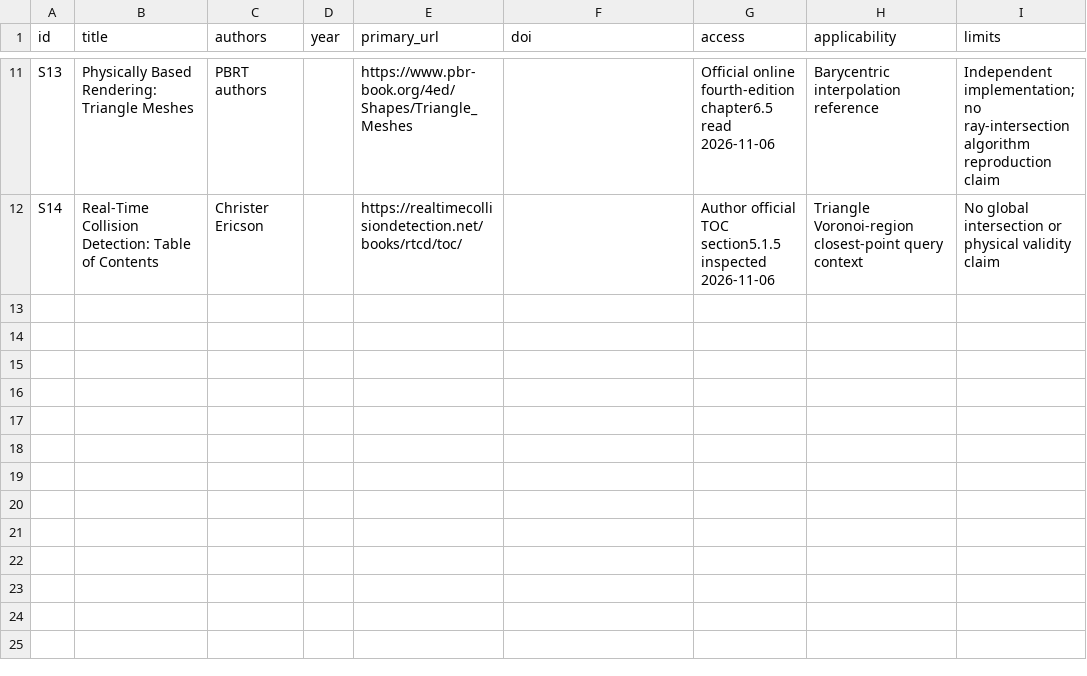
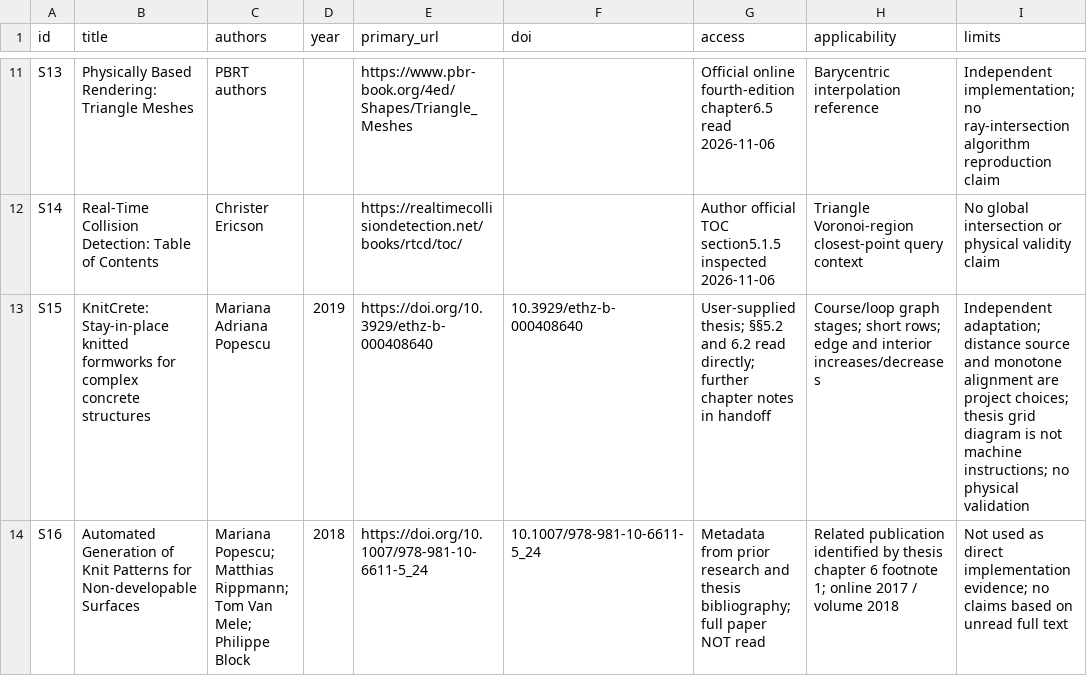
Before and after one commit to NijatM/KnittingTopology, a CSV file: research/sources.csv, drawn as a sheet; only a part is shown, gaps mark what is left out; the diff names each change by its address in the sheet, - before the commit and + after, or states it on an @@ line.

Commit message:
Add open-surface knit shaping

```diff
--- a/research/sources.csv
+++ b/research/sources.csv
+row 13: S15 | KnitCrete: Stay-in-place knitted formworks for complex concrete structures | Mariana Adriana Popescu | 2019 | https://doi.org/10.3929/ethz-b-000408640 | 10.3929/ethz-b-000408640 | User-supplied thesis; §§5.2 and 6.2 read directly; further chapter notes in handoff | Course/loop graph stages; short rows; edge and interior increases/decreases | Independent adaptation; distance source and monotone alignment are project choices; thesis grid diagram is not machine instructions; no physical validation
+row 14: S16 | Automated Generation of Knit Patterns for Non-developable Surfaces | Mariana Popescu; Matthias Rippmann; Tom Van Mele; Philippe Block | 2018 | https://doi.org/10.1007/978-981-10-6611-5_24 | 10.1007/978-981-10-6611-5_24 | Metadata from prior research and thesis bibliography; full paper NOT read | Related publication identified by thesis chapter 6 footnote 1; online 2017 / volume 2018 | Not used as direct implementation evidence; no claims based on unread full text
```
Also changed, not shown: 40 other files.
